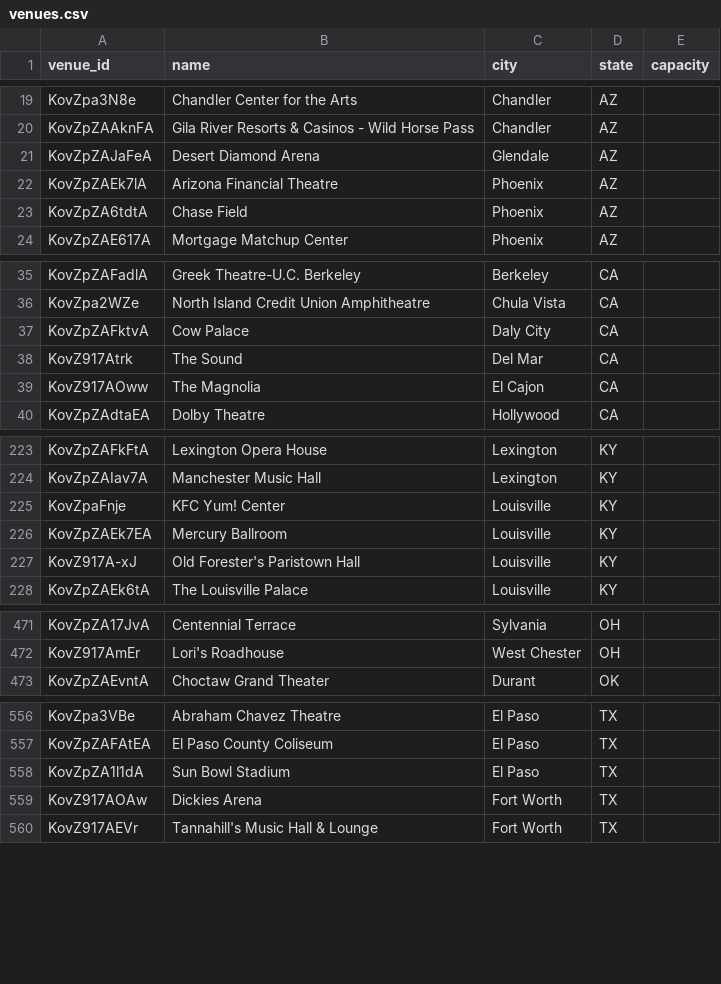
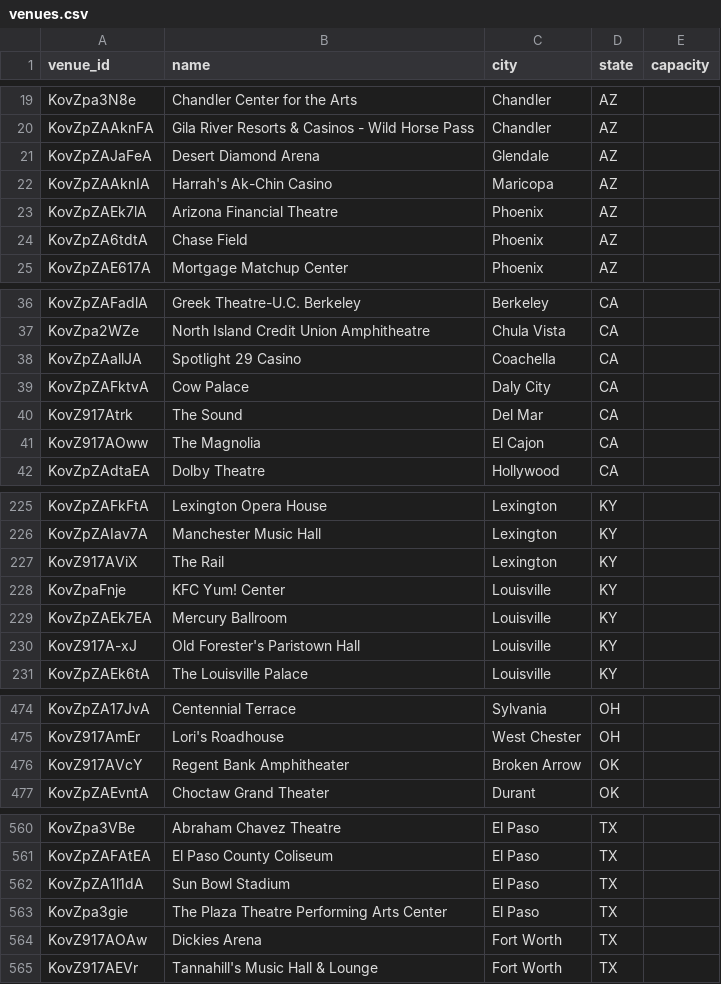
Before and after one commit to TylerWichman/presalewatch, a CSV file: db/venues.csv, drawn as a sheet; only a part is shown, gaps mark what is left out; the diff covers the shown part only; the diff names each change by its address in the sheet, - before the commit and + after, or states it on an @@ line.

```diff
--- a/db/venues.csv
+++ b/db/venues.csv
+row 22: KovZpZAAknIA | Harrah's Ak-Chin Casino | Maricopa | AZ
+row 38: KovZpZAallJA | Spotlight 29 Casino | Coachella | CA
+row 227: KovZ917AViX | The Rail | Lexington | KY
+row 476: KovZ917AVcY | Regent Bank Amphitheater | Broken Arrow | OK
+row 563: KovZpa3gie | The Plaza Theatre Performing Arts Center | El Paso | TX
```
Also changed, not shown: 1 added row elsewhere in this file, db/artists.csv, 4 other files.
